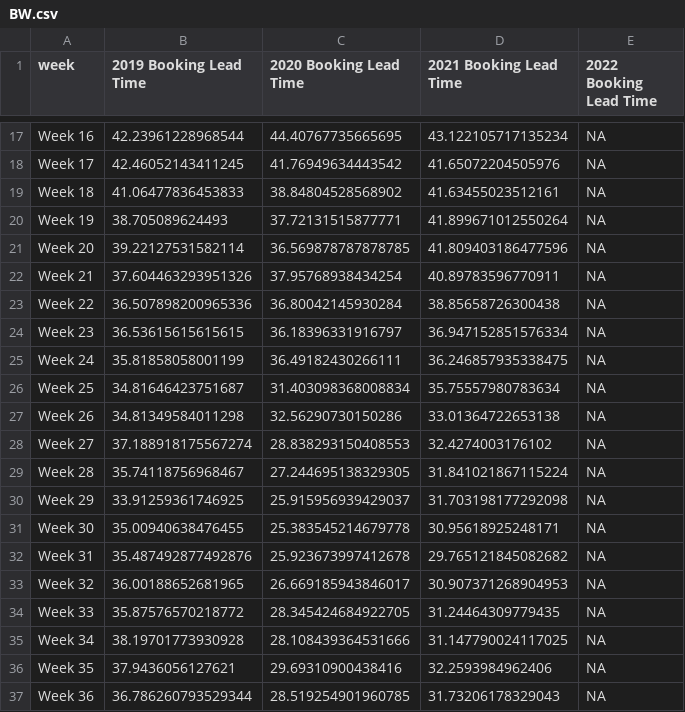
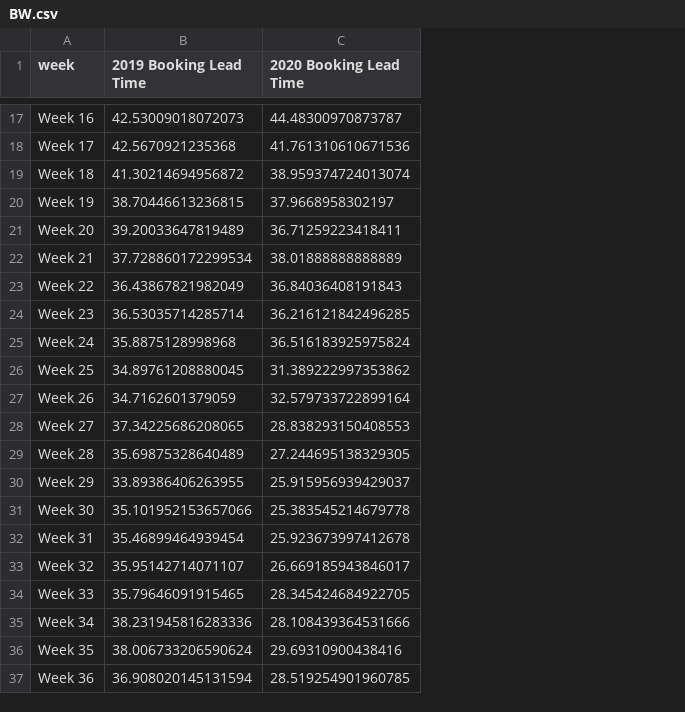
Before and after one commit to yasmine1995/marketing_tracker, a CSV file: BW.csv, drawn as a sheet; only a part is shown, gaps mark what is left out; the diff covers the shown part only; the diff names each change by its address in the sheet, - before the commit and + after, or states it on an @@ line.

```diff
--- a/BW.csv
+++ b/BW.csv
-column D (2021 Booking Lead Time), rows 17-37: 43.122105717135234 | 41.65072204505976 | 41.63455023512161 | 41.899671012550264 | 41.809403186477596 | 40.89783596770911 | 38.85658726300438 | 36.947152851576334 | 36.246857935338475 | 35.75557980783634 | 33.01364722653138 | 32.4274003176102 | 31.841021867115224 | 31.703198177292098 | 30.95618925248171 | 29.765121845082682 | 30.907371268904953 | 31.24464309779435 | 31.147790024117025 | 32.2593984962406 | 31.73206178329043
-column E (2022 Booking Lead Time), rows 17-37: all NA
-B17 (2019 Booking Lead Time): 42.23961228968544
+B17 (2019 Booking Lead Time): 42.53009018072073
-C17 (2020 Booking Lead Time): 44.40767735665695
+C17 (2020 Booking Lead Time): 44.48300970873787
-B18 (2019 Booking Lead Time): 42.46052143411245
+B18 (2019 Booking Lead Time): 42.5670921235368
-C18 (2020 Booking Lead Time): 41.76949634443542
+C18 (2020 Booking Lead Time): 41.761310610671536
-B19 (2019 Booking Lead Time): 41.06477836453833
+B19 (2019 Booking Lead Time): 41.30214694956872
-C19 (2020 Booking Lead Time): 38.84804528568902
+C19 (2020 Booking Lead Time): 38.959374724013074
-B20 (2019 Booking Lead Time): 38.705089624493
+B20 (2019 Booking Lead Time): 38.70446613236815
-C20 (2020 Booking Lead Time): 37.72131515877771
+C20 (2020 Booking Lead Time): 37.9668958302197
-B21 (2019 Booking Lead Time): 39.22127531582114
+B21 (2019 Booking Lead Time): 39.20033647819489
-C21 (2020 Booking Lead Time): 36.569878787878785
+C21 (2020 Booking Lead Time): 36.71259223418411
-B22 (2019 Booking Lead Time): 37.604463293951326
+B22 (2019 Booking Lead Time): 37.728860172299534
-C22 (2020 Booking Lead Time): 37.95768938434254
+C22 (2020 Booking Lead Time): 38.01888888888889
-B23 (2019 Booking Lead Time): 36.507898200965336
+B23 (2019 Booking Lead Time): 36.43867821982049
-C23 (2020 Booking Lead Time): 36.80042145930284
+C23 (2020 Booking Lead Time): 36.84036408191843
-B24 (2019 Booking Lead Time): 36.53615615615615
+B24 (2019 Booking Lead Time): 36.53035714285714
-C24 (2020 Booking Lead Time): 36.18396331916797
+C24 (2020 Booking Lead Time): 36.216121842496285
-B25 (2019 Booking Lead Time): 35.81858058001199
+B25 (2019 Booking Lead Time): 35.8875128998968
-C25 (2020 Booking Lead Time): 36.49182430266111
+C25 (2020 Booking Lead Time): 36.516183925975824
-B26 (2019 Booking Lead Time): 34.81646423751687
+B26 (2019 Booking Lead Time): 34.89761208880045
-C26 (2020 Booking Lead Time): 31.403098368008834
+C26 (2020 Booking Lead Time): 31.389222997353862
-B27 (2019 Booking Lead Time): 34.81349584011298
+B27 (2019 Booking Lead Time): 34.7162601379059
-C27 (2020 Booking Lead Time): 32.56290730150286
+C27 (2020 Booking Lead Time): 32.579733722899164
-B28 (2019 Booking Lead Time): 37.188918175567274
+B28 (2019 Booking Lead Time): 37.34225686208065
-B29 (2019 Booking Lead Time): 35.74118756968467
+B29 (2019 Booking Lead Time): 35.69875328640489
-B30 (2019 Booking Lead Time): 33.91259361746925
+B30 (2019 Booking Lead Time): 33.89386406263955
-B31 (2019 Booking Lead Time): 35.00940638476455
+B31 (2019 Booking Lead Time): 35.101952153657066
-B32 (2019 Booking Lead Time): 35.487492877492876
+B32 (2019 Booking Lead Time): 35.46899464939454
-B33 (2019 Booking Lead Time): 36.00188652681965
+B33 (2019 Booking Lead Time): 35.95142714071107
-B34 (2019 Booking Lead Time): 35.87576570218772
+B34 (2019 Booking Lead Time): 35.79646091915465
-B35 (2019 Booking Lead Time): 38.19701773930928
+B35 (2019 Booking Lead Time): 38.231945816283336
-B36 (2019 Booking Lead Time): 37.9436056127621
+B36 (2019 Booking Lead Time): 38.006733206590624
-B37 (2019 Booking Lead Time): 36.786260793529344
+B37 (2019 Booking Lead Time): 36.908020145131594
```
Also changed, not shown: 60 edited cells elsewhere in this file, ADR.csv, LOS.csv, 1 other file.
